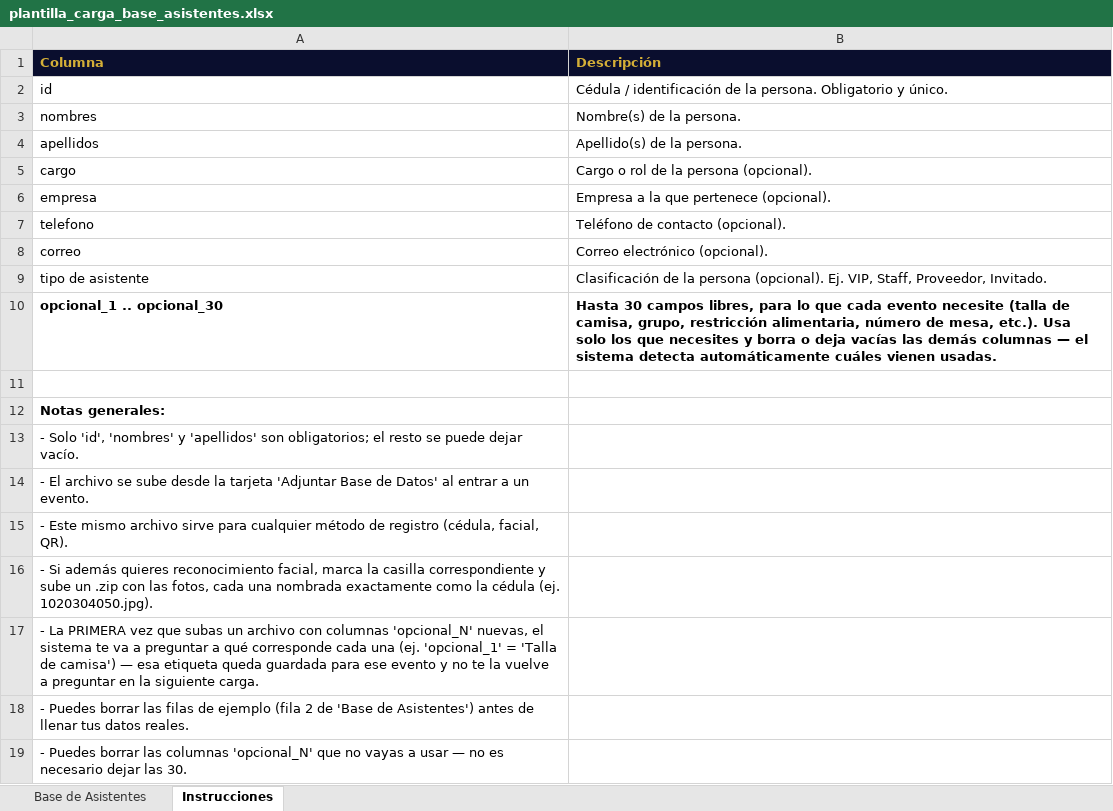
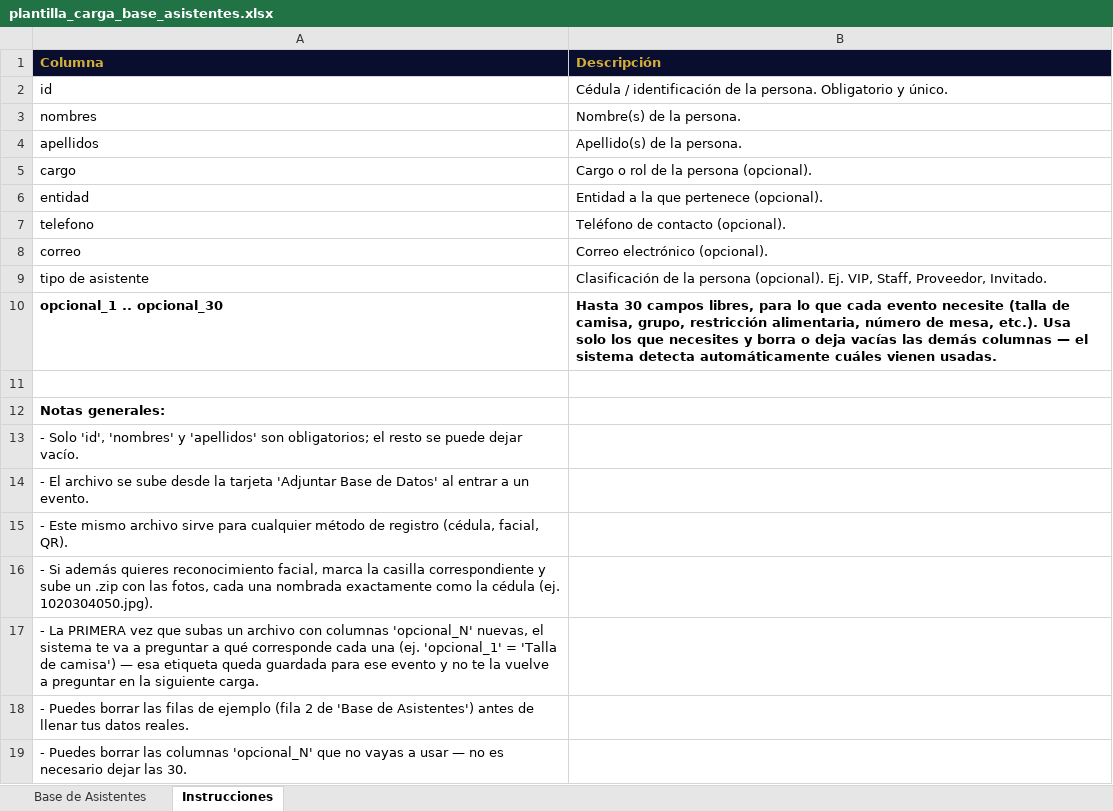
Before and after one commit to Juando26030/Facial-Recognition-GOLDEN, an Excel workbook: static/templates/plantilla_carga_base_asistentes.xlsx, sheet Instrucciones, drawn as a sheet; values as stored, in another font and other column widths than the file's, no borders; removed rows and columns are numbered as before the commit, all else as after; the diff names each change by its address in the sheet, - before the commit and + after, or states it on an @@ line.

```diff
--- a/static/templates/plantilla_carga_base_asistentes.xlsx (sheet Instrucciones)
+++ b/static/templates/plantilla_carga_base_asistentes.xlsx (sheet Instrucciones)
-row 6: empresa | Empresa a la que pertenece (opcional).
+row 6: entidad | Entidad a la que pertenece (opcional).
```
Also changed, not shown: sheet Base de Asistentes, 12 other files.
